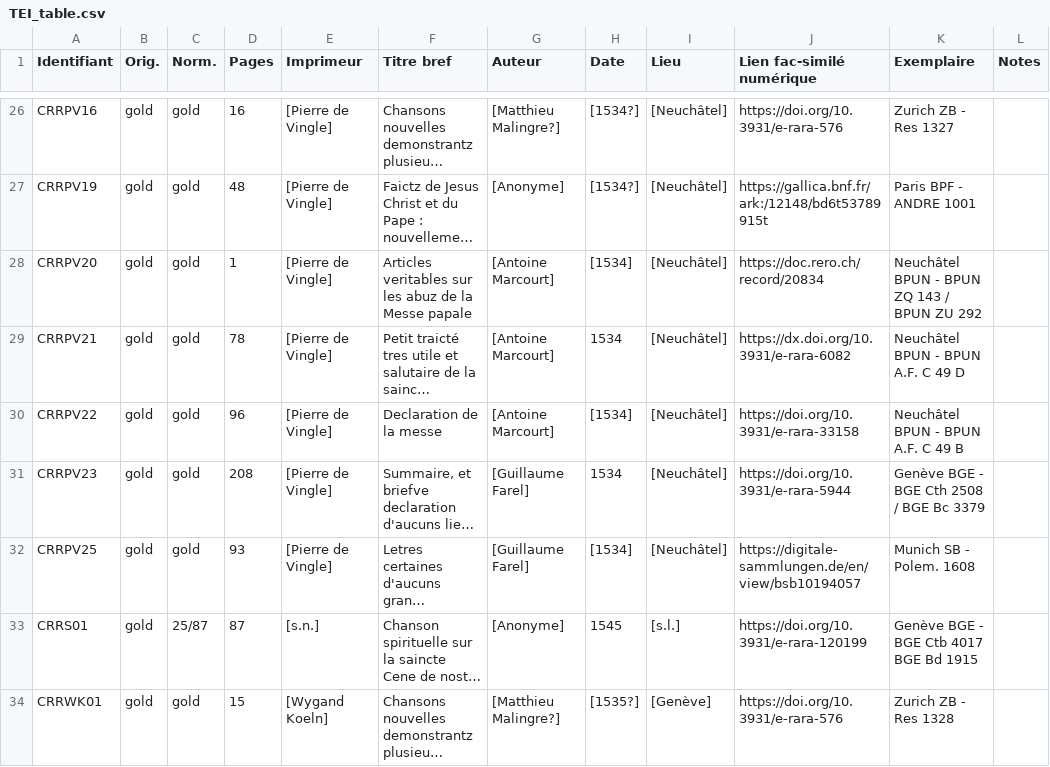
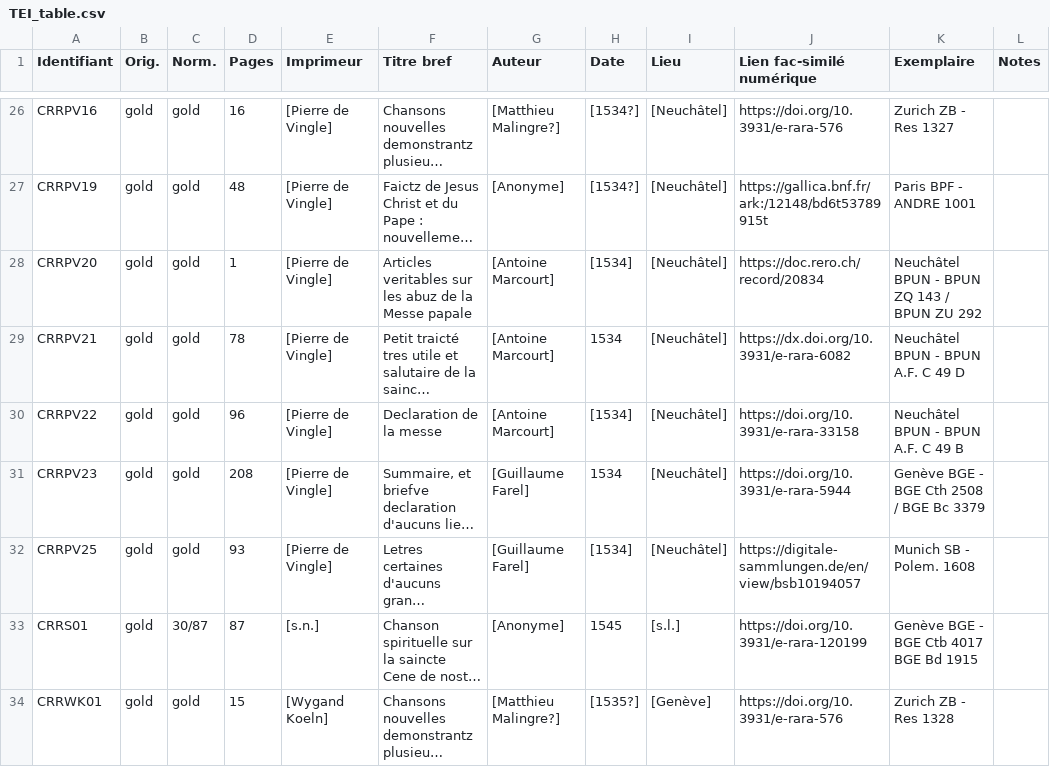
Before and after one commit to SETAFDH/TEI-SETAF, a CSV file: TEI_table.csv, drawn as a sheet; only a part is shown, gaps mark what is left out; long unchanged cells end in …; the diff names each change by its address in the sheet, - before the commit and + after, or states it on an @@ line.

Commit message:
Update TEI_table.csv

```diff
--- a/TEI_table.csv
+++ b/TEI_table.csv
-C33 (Norm.): 25/87
+C33 (Norm.): 30/87
```
